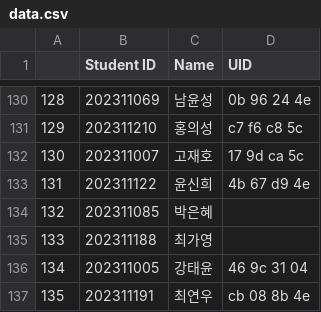
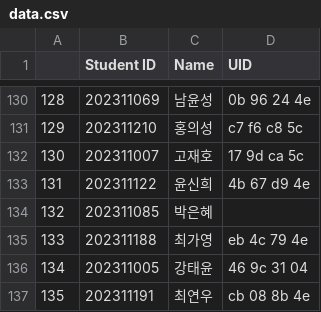
Before and after one commit to munjkim/rasberrypi_nfc, a CSV file: data/data.csv, drawn as a sheet; only a part is shown, gaps mark what is left out; the diff covers the shown part only.

```diff
--- a/data/data.csv
+++ b/data/data.csv
@@ -134,3 +134,3 @@
 132,202311085,박은혜,
-133,202311188,최가영,
+133,202311188,최가영,eb  4c  79  4e
 134,202311005,강태윤,46  9c  31  04
```
Also changed, not shown: 2 added rows, 1 removed row, 1 moved row and 5 edited cells elsewhere in this file, data/reading.csv, 1 other file.
